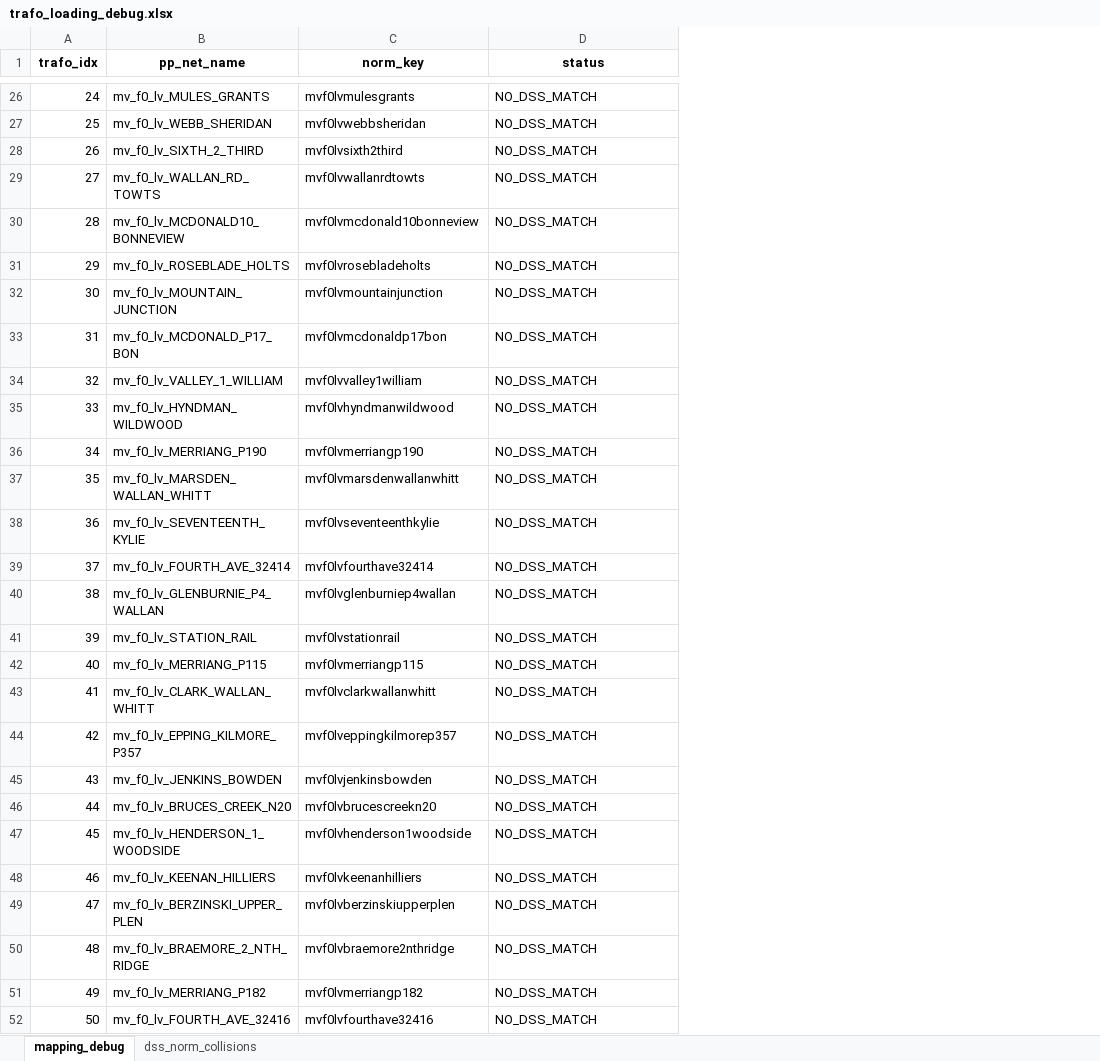
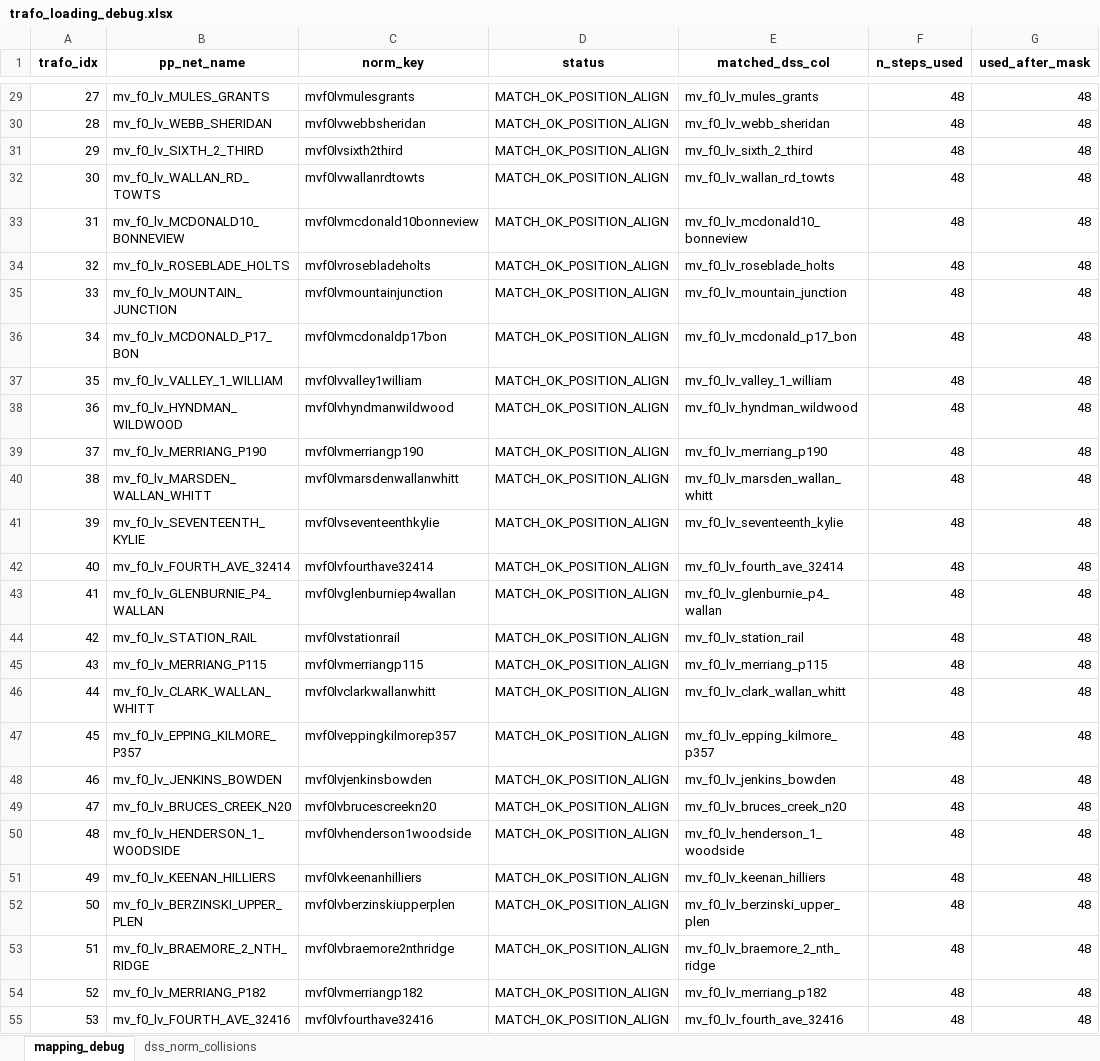
Before and after one commit to ellhkost00-creator/Nando_pp, an Excel workbook: results/net_2_Rural_KLO14/trafo_loading_debug.xlsx, sheet mapping_debug, drawn as a sheet; only a part is shown, gaps mark what is left out; values as stored, in another font and other column widths than the file's, no borders; addresses are those after the commit; the diff covers the shown part only; the diff names each change by its address in the sheet, - before the commit and + after, or states it on an @@ line.

```diff
--- a/results/net_2_Rural_KLO14/trafo_loading_debug.xlsx (sheet mapping_debug)
+++ b/results/net_2_Rural_KLO14/trafo_loading_debug.xlsx (sheet mapping_debug)
+column E (matched_dss_col), rows 29-55: mv_f0_lv_mules_grants | mv_f0_lv_webb_sheridan | mv_f0_lv_sixth_2_third | mv_f0_lv_wallan_rd_towts | mv_f0_lv_mcdonald10_bonneview | mv_f0_lv_roseblade_holts | mv_f0_lv_mountain_junction | mv_f0_lv_mcdonald_p17_bon | mv_f0_lv_valley_1_william | mv_f0_lv_hyndman_wildwood | mv_f0_lv_merriang_p190 | mv_f0_lv_marsden_wallan_whitt | mv_f0_lv_seventeenth_kylie | mv_f0_lv_fourth_ave_32414 | mv_f0_lv_glenburnie_p4_wallan | mv_f0_lv_station_rail | mv_f0_lv_merriang_p115 | mv_f0_lv_clark_wallan_whitt | mv_f0_lv_epping_kilmore_p357 | mv_f0_lv_jenkins_bowden | mv_f0_lv_bruces_creek_n20 | mv_f0_lv_henderson_1_woodside | mv_f0_lv_keenan_hilliers | mv_f0_lv_berzinski_upper_plen | mv_f0_lv_braemore_2_nth_ridge | mv_f0_lv_merriang_p182 | mv_f0_lv_fourth_ave_32416
+column F (n_steps_used), rows 29-55: all 48
+column G (used_after_mask), rows 29-55: all 48
@@ column A (trafo_idx) renumbered from row 13 down @@
-D29:D55 (status): NO_DSS_MATCH
+D29:D55 (status): MATCH_OK_POSITION_ALIGN
```
Also changed, not shown: 3 added rows and 673 edited cells elsewhere in this sheet, dss_files/mv_net.xlsx, metrics/net_2_Rural_KLO14/mv_line_loading_metrics.xlsx, 29 other files.
